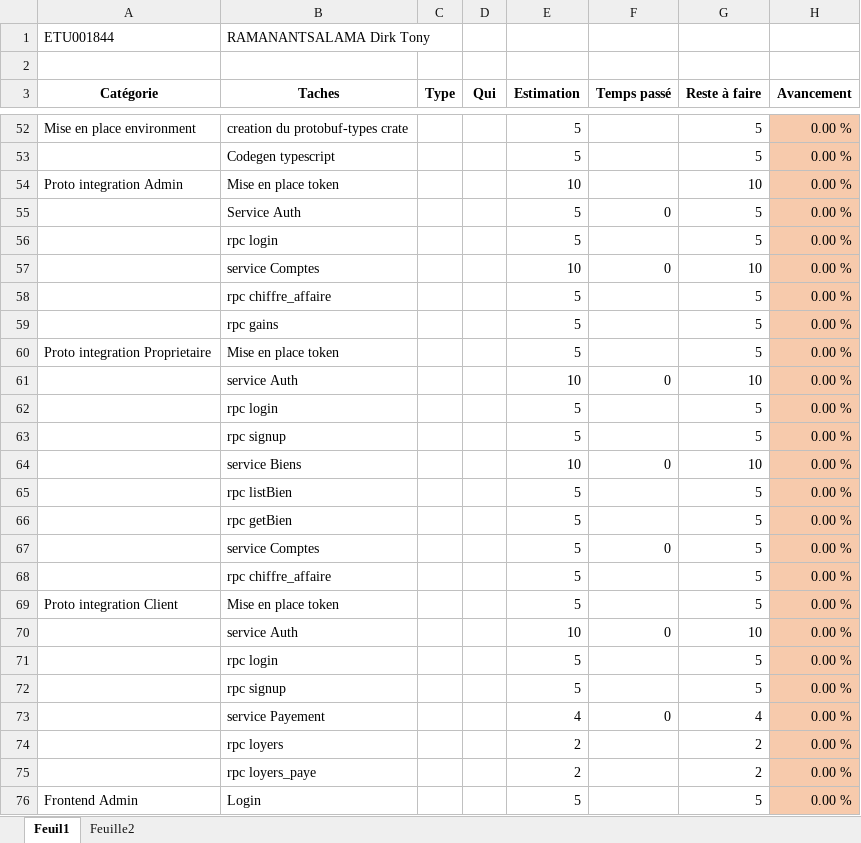
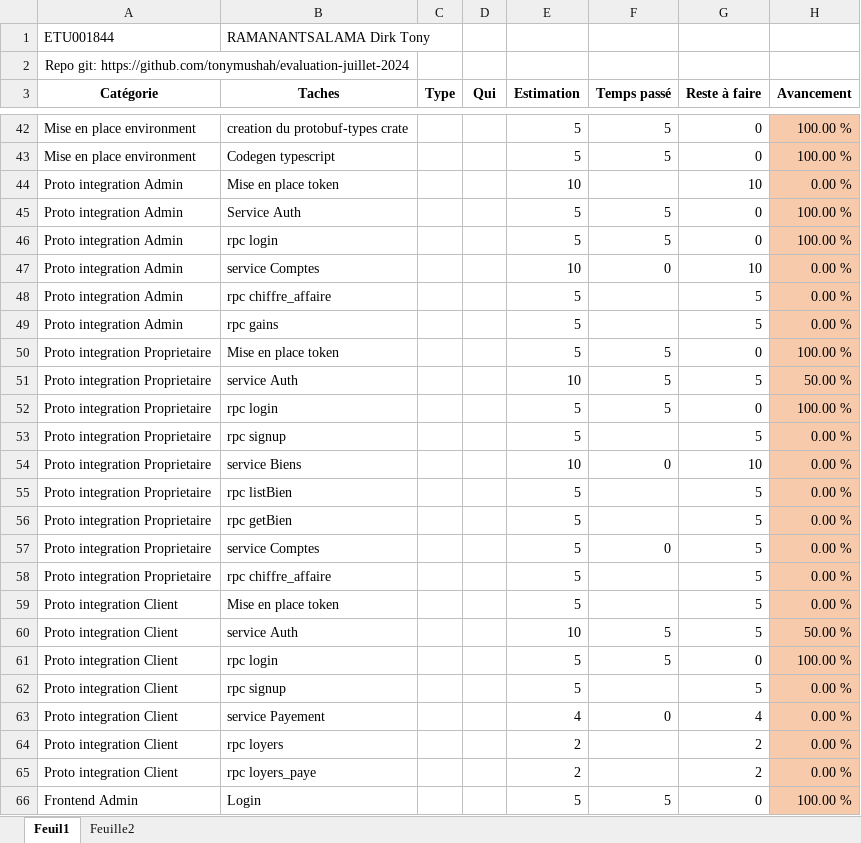
Before and after one commit to tonymushah/evaluation-juillet-2024, an Excel workbook: Timesheet-evaluation.xlsx, sheet Feuil1, drawn as a sheet; only a part is shown, gaps mark what is left out; values as stored, in another font and other column widths than the file's, no borders; removed rows and columns are numbered as before the commit, all else as after; the diff covers the shown part only; the diff names each change by its address in the sheet, - before the commit and + after, or states it on an @@ line.

```diff
--- a/Timesheet-evaluation.xlsx (sheet Feuil1)
+++ b/Timesheet-evaluation.xlsx (sheet Feuil1)
-A2 (Catégorie): (empty)
+A2 (Catégorie): Repo git: https://github.com/tonymushah/evaluation-juillet-2024
+A2:B2 merged
-F42 (Temps passé): (empty)
+F42 (Temps passé): 5
-G42 (Reste à faire): 5
+G42 (Reste à faire): 0
-H42 (Avancement): 0.00 %
+H42 (Avancement): 100.00 %
-row 53:  | Codegen typescript |  |  | 5 |  | 5 | 0.00 %
+row 43: Mise en place environment | Codegen typescript |  |  | 5 | 5 | 0 | 100.00 %
-row 55:  | Service Auth |  |  | 5 | 0 | 5 | 0.00 %
-row 56:  | rpc login |  |  | 5 |  | 5 | 0.00 %
+row 45: Proto integration Admin | Service Auth |  |  | 5 | 5 | 0 | 100.00 %
+row 46: Proto integration Admin | rpc login |  |  | 5 | 5 | 0 | 100.00 %
-A47:A49 (Catégorie): (empty)
+A47:A49 (Catégorie): Proto integration Admin
+row 50: Proto integration Proprietaire | Mise en place token |  |  | 5 | 5 | 0 | 100.00 %
+row 51: Proto integration Proprietaire | service Auth |  |  | 10 | 5 | 5 | 50.00 %
+row 52: Proto integration Proprietaire | rpc login |  |  | 5 | 5 | 0 | 100.00 %
-B53 (Taches): Mise en place token
+B53 (Taches): rpc signup
-row 61:  | service Auth |  |  | 10 | 0 | 10 | 0.00 %
-row 62:  | rpc login |  |  | 5 |  | 5 | 0.00 %
-row 63:  | rpc signup |  |  | 5 |  | 5 | 0.00 %
-A54:A58 (Catégorie): (empty)
+A54:A58 (Catégorie): Proto integration Proprietaire
-row 70:  | service Auth |  |  | 10 | 0 | 10 | 0.00 %
-row 71:  | rpc login |  |  | 5 |  | 5 | 0.00 %
+row 60: Proto integration Client | service Auth |  |  | 10 | 5 | 5 | 50.00 %
+row 61: Proto integration Client | rpc login |  |  | 5 | 5 | 0 | 100.00 %
-A62:A65 (Catégorie): (empty)
+A62:A65 (Catégorie): Proto integration Client
-F66 (Temps passé): (empty)
+F66 (Temps passé): 5
-G66 (Reste à faire): 5
+G66 (Reste à faire): 0
-H66 (Avancement): 0.00 %
+H66 (Avancement): 100.00 %
```
Also changed, not shown: 49 added rows, 47 removed rows, 73 edited cells and cell formats elsewhere in this sheet, formulas that keep their value.
